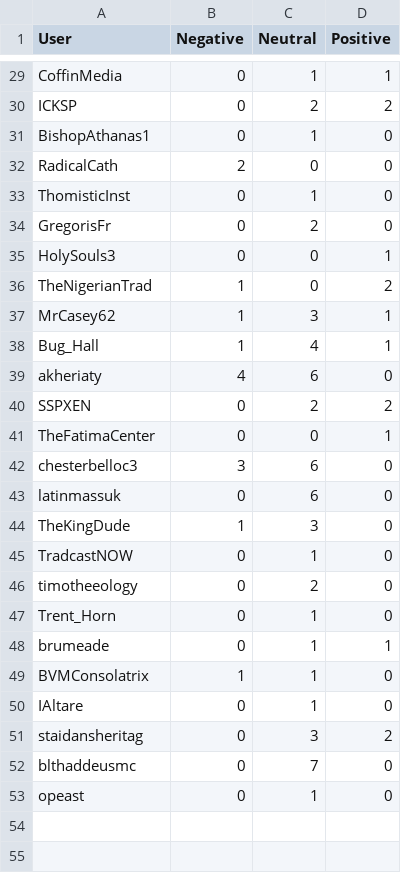
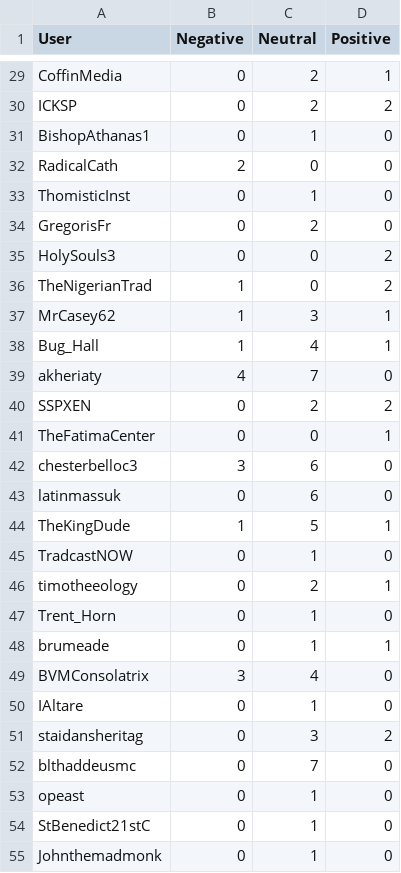
Before and after one commit to jjz17/Twitter-Mining, a CSV file: sentiment.csv, drawn as a sheet; only a part is shown, gaps mark what is left out; the diff covers the shown part only; the diff names each change by its address in the sheet, - before the commit and + after, or states it on an @@ line.

```diff
--- a/sentiment.csv
+++ b/sentiment.csv
-C29 (Neutral): 1
+C29 (Neutral): 2
-D35 (Positive): 1
+D35 (Positive): 2
-C39 (Neutral): 6
+C39 (Neutral): 7
-C44 (Neutral): 3
+C44 (Neutral): 5
-D44 (Positive): 0
+D44 (Positive): 1
-D46 (Positive): 0
+D46 (Positive): 1
-B49 (Negative): 1
+B49 (Negative): 3
-C49 (Neutral): 1
+C49 (Neutral): 4
+row 54: StBenedict21stC | 0 | 1 | 0
+row 55: Johnthemadmonk | 0 | 1 | 0
```
Also changed, not shown: 34 edited cells elsewhere in this file, 2 other files.
